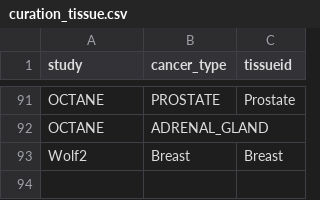
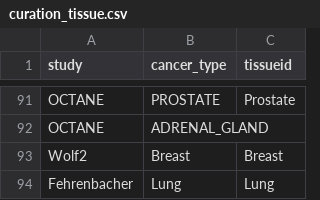
Before and after one commit to BHKLAB-DataProcessing/ICB_Common, a CSV file: data/curation_tissue.csv, drawn as a sheet; only a part is shown, gaps mark what is left out; the diff names each change by its address in the sheet, - before the commit and + after, or states it on an @@ line.

Commit message:
Update curation_tissue.csv

```diff
--- a/data/curation_tissue.csv
+++ b/data/curation_tissue.csv
+row 94: Fehrenbacher | Lung | Lung
```
